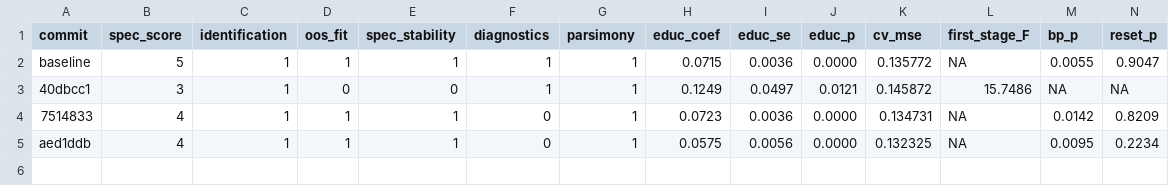
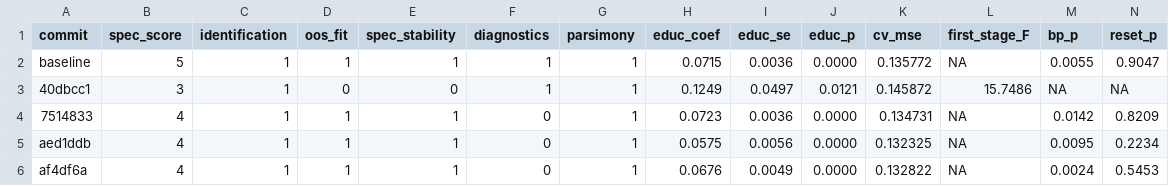
Before and after one commit to WissenY/autoresearch-mincer, a TSV file: results.tsv, drawn as a sheet; only a part is shown; rows hold the shown columns only; the diff names each change by its address in the sheet, - before the commit and + after, or states it on an @@ line.

Commit message:
iter04 discard: IQ-only still VIF=52 fails diagnostics

```diff
--- a/results.tsv
+++ b/results.tsv
+row 6: af4df6a | 4 | 1 | 1 | 1 | 0 | 1 | 0.0676 | 0.0049 | 0.0000 | 0.132822 | NA | 0.0024 | 0.5453
```
Also changed, not shown: 1 other file.
